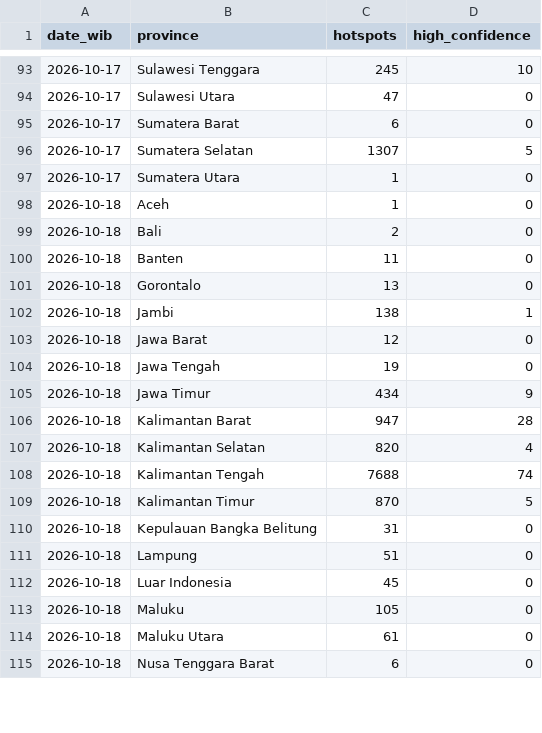
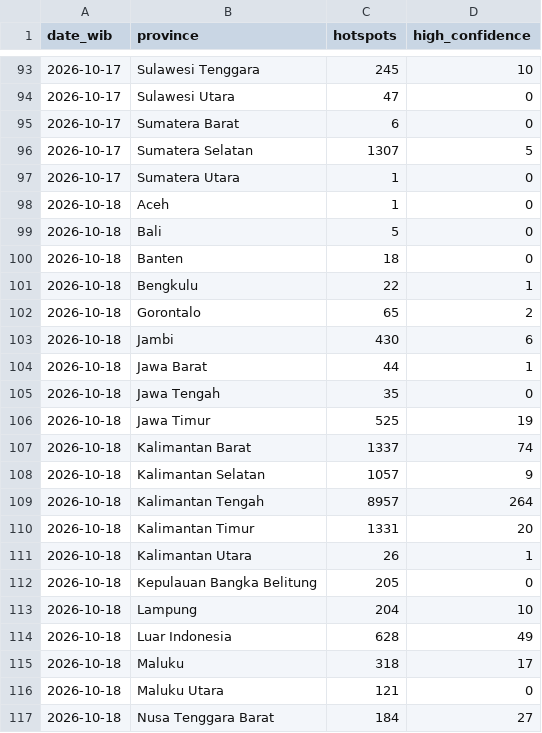
Before and after one commit to Din131/indonesia-haze-monitor, a CSV file: data/hotspots_daily_by_province.csv, drawn as a sheet; only a part is shown, gaps mark what is left out; the diff covers the shown part only.

```diff
--- a/data/hotspots_daily_by_province.csv
+++ b/data/hotspots_daily_by_province.csv
@@ -98,18 +98,20 @@ date_wib,province,hotspots,high_confidence
 2026-10-18,Aceh,1,0
-2026-10-18,Bali,2,0
-2026-10-18,Banten,11,0
-2026-10-18,Gorontalo,13,0
-2026-10-18,Jambi,138,1
-2026-10-18,Jawa Barat,12,0
-2026-10-18,Jawa Tengah,19,0
-2026-10-18,Jawa Timur,434,9
-2026-10-18,Kalimantan Barat,947,28
-2026-10-18,Kalimantan Selatan,820,4
-2026-10-18,Kalimantan Tengah,7688,74
-2026-10-18,Kalimantan Timur,870,5
-2026-10-18,Kepulauan Bangka Belitung,31,0
-2026-10-18,Lampung,51,0
-2026-10-18,Luar Indonesia,45,0
-2026-10-18,Maluku,105,0
-2026-10-18,Maluku Utara,61,0
-2026-10-18,Nusa Tenggara Barat,6,0
+2026-10-18,Bali,5,0
+2026-10-18,Banten,18,0
+2026-10-18,Bengkulu,22,1
+2026-10-18,Gorontalo,65,2
+2026-10-18,Jambi,430,6
+2026-10-18,Jawa Barat,44,1
+2026-10-18,Jawa Tengah,35,0
+2026-10-18,Jawa Timur,525,19
+2026-10-18,Kalimantan Barat,1337,74
+2026-10-18,Kalimantan Selatan,1057,9
+2026-10-18,Kalimantan Tengah,8957,264
+2026-10-18,Kalimantan Timur,1331,20
+2026-10-18,Kalimantan Utara,26,1
+2026-10-18,Kepulauan Bangka Belitung,205,0
+2026-10-18,Lampung,204,10
+2026-10-18,Luar Indonesia,628,49
+2026-10-18,Maluku,318,17
+2026-10-18,Maluku Utara,121,0
+2026-10-18,Nusa Tenggara Barat,184,27
```
Also changed, not shown: 2 added rows and 17 edited cells elsewhere in this file, data/air_quality_hourly.csv, data/run_log.csv, 6 other files.
